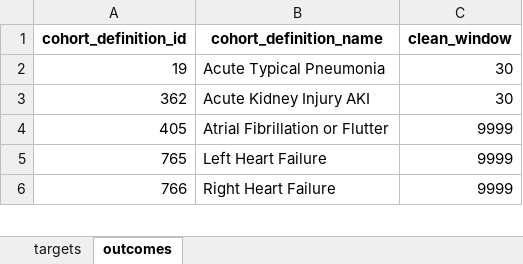
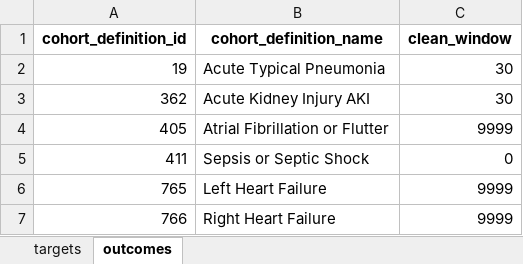
Before and after one commit to ohdsi-studies/HowOften, an Excel workbook: analysis_specifications/analysis2_andreas_4.xlsx, sheet outcomes, drawn as a sheet; only a part is shown; values as stored, in another font and other column widths than the file's, no borders; the diff names each change by its address in the sheet, - before the commit and + after, or states it on an @@ line.

```diff
--- a/analysis_specifications/analysis2_andreas_4.xlsx (sheet outcomes)
+++ b/analysis_specifications/analysis2_andreas_4.xlsx (sheet outcomes)
+row 5: 411 | Sepsis or Septic Shock | 0
```
Also changed, not shown: analysis_specifications/analysis1.xlsx, analysis_specifications/analysis2InputSpecifications.xlsx, 14 other files.
